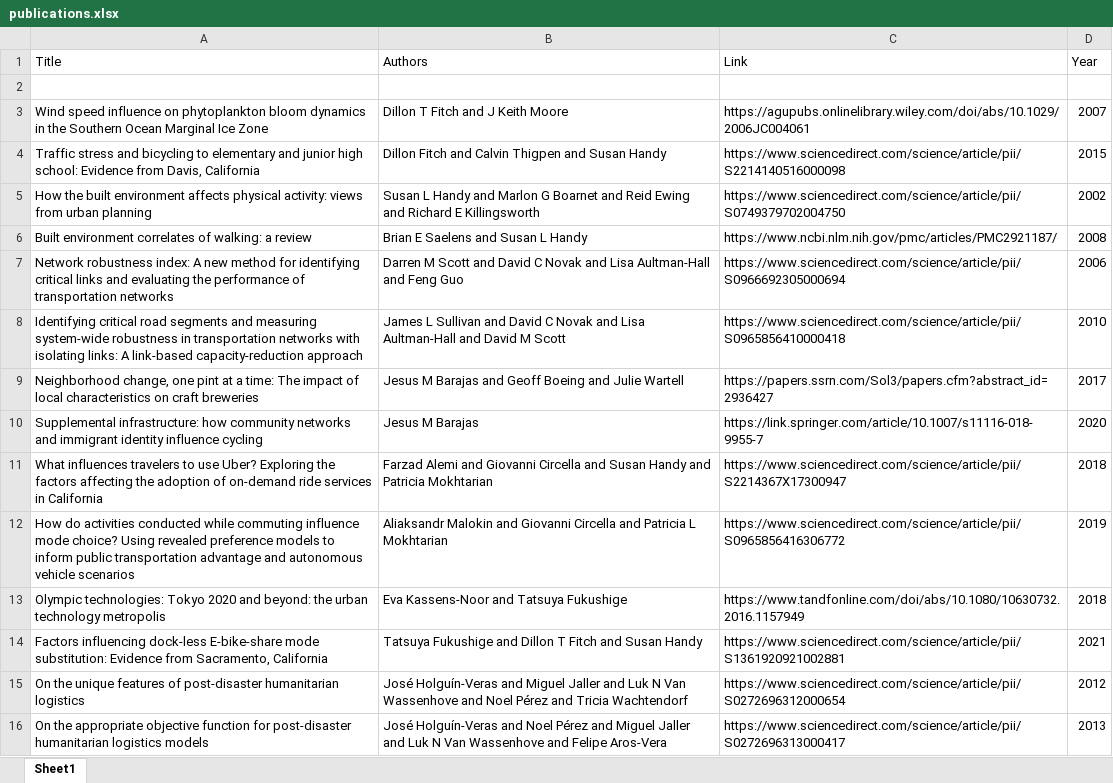
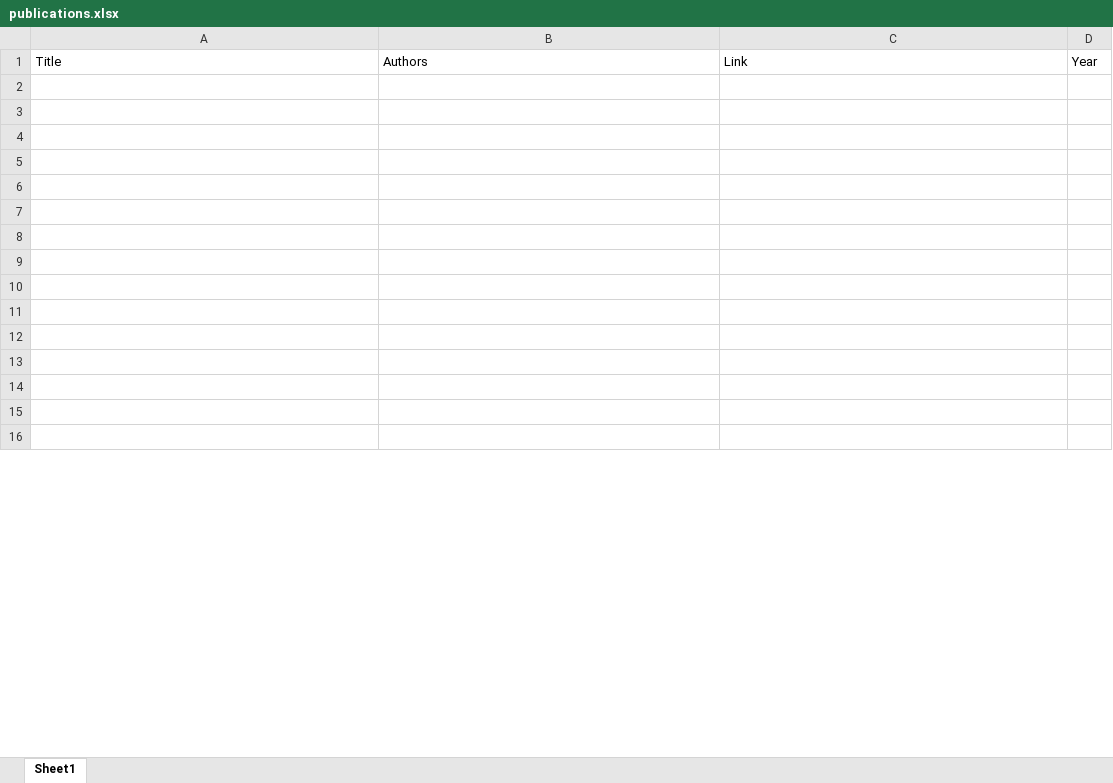
Before and after one commit to gautama-bharadwaj/gscholar_scrape, an Excel workbook: output/publications.xlsx, sheet Sheet1, drawn as a sheet; only a part is shown; values as stored, in another font and other column widths than the file's, no borders; the diff covers the shown part only; the diff names each change by its address in the sheet, - before the commit and + after, or states it on an @@ line.

```diff
--- a/output/publications.xlsx (sheet Sheet1)
+++ b/output/publications.xlsx (sheet Sheet1)
-row 3: Wind speed influence on phytoplankton bloom dynamics in the Southern Ocean Marginal Ice Zone | Dillon T Fitch and J Keith Moore | https://agupubs.onlinelibrary.wiley.com/doi/abs/10.1029/2006JC004061 | 2007
+row 3: (empty)
-row 4: Traffic stress and bicycling to elementary and junior high school: Evidence from Davis, California | Dillon Fitch and Calvin Thigpen and Susan Handy | https://www.sciencedirect.com/science/article/pii/S2214140516000098 | 2015
+row 4: (empty)
-row 5: How the built environment affects physical activity: views from urban planning | Susan L Handy and Marlon G Boarnet and Reid Ewing and Richard E Killingsworth | https://www.sciencedirect.com/science/article/pii/S0749379702004750 | 2002
+row 5: (empty)
-row 6: Built environment correlates of walking: a review | Brian E Saelens and Susan L Handy | https://www.ncbi.nlm.nih.gov/pmc/articles/PMC2921187/ | 2008
+row 6: (empty)
-row 7: Network robustness index: A new method for identifying critical links and evaluating the performance of transportation networks | Darren M Scott and David C Novak and Lisa Aultman-Hall and Feng Guo | https://www.sciencedirect.com/science/article/pii/S0966692305000694 | 2006
+row 7: (empty)
-row 8: Identifying critical road segments and measuring system-wide robustness in transportation networks with isolating links: A link-based capacity-reduction approach | James L Sullivan and David C Novak and Lisa Aultman-Hall and David M Scott | https://www.sciencedirect.com/science/article/pii/S0965856410000418 | 2010
+row 8: (empty)
-row 9: Neighborhood change, one pint at a time: The impact of local characteristics on craft breweries | Jesus M Barajas and Geoff Boeing and Julie Wartell | https://papers.ssrn.com/Sol3/papers.cfm?abstract_id=2936427 | 2017
+row 9: (empty)
-row 10: Supplemental infrastructure: how community networks and immigrant identity influence cycling | Jesus M Barajas | https://link.springer.com/article/10.1007/s11116-018-9955-7 | 2020
+row 10: (empty)
-row 11: What influences travelers to use Uber? Exploring the factors affecting the adoption of on-demand ride services in California | Farzad Alemi and Giovanni Circella and Susan Handy and Patricia Mokhtarian | https://www.sciencedirect.com/science/article/pii/S2214367X17300947 | 2018
+row 11: (empty)
-row 12: How do activities conducted while commuting influence mode choice? Using revealed preference models to inform public transportation advantage and autonomous vehicle scenarios | Aliaksandr Malokin and Giovanni Circella and Patricia L Mokhtarian | https://www.sciencedirect.com/science/article/pii/S0965856416306772 | 2019
+row 12: (empty)
-row 13: Olympic technologies: Tokyo 2020 and beyond: the urban technology metropolis | Eva Kassens-Noor and Tatsuya Fukushige | https://www.tandfonline.com/doi/abs/10.1080/10630732.2016.1157949 | 2018
+row 13: (empty)
-row 14: Factors influencing dock-less E-bike-share mode substitution: Evidence from Sacramento, California | Tatsuya Fukushige and Dillon T Fitch and Susan Handy | https://www.sciencedirect.com/science/article/pii/S1361920921002881 | 2021
+row 14: (empty)
-row 15: On the unique features of post-disaster humanitarian logistics | José Holguín-Veras and Miguel Jaller and Luk N Van Wassenhove and Noel Pérez and Tricia Wachtendorf | https://www.sciencedirect.com/science/article/pii/S0272696312000654 | 2012
+row 15: (empty)
-row 16: On the appropriate objective function for post-disaster humanitarian logistics models | José Holguín-Veras and Noel Pérez and Miguel Jaller and Luk N Van Wassenhove and Felipe Aros-Vera | https://www.sciencedirect.com/science/article/pii/S0272696313000417 | 2013
+row 16: (empty)
```
Also changed, not shown: 7 removed rows and 52 edited cells elsewhere in this sheet, 7 other files.
